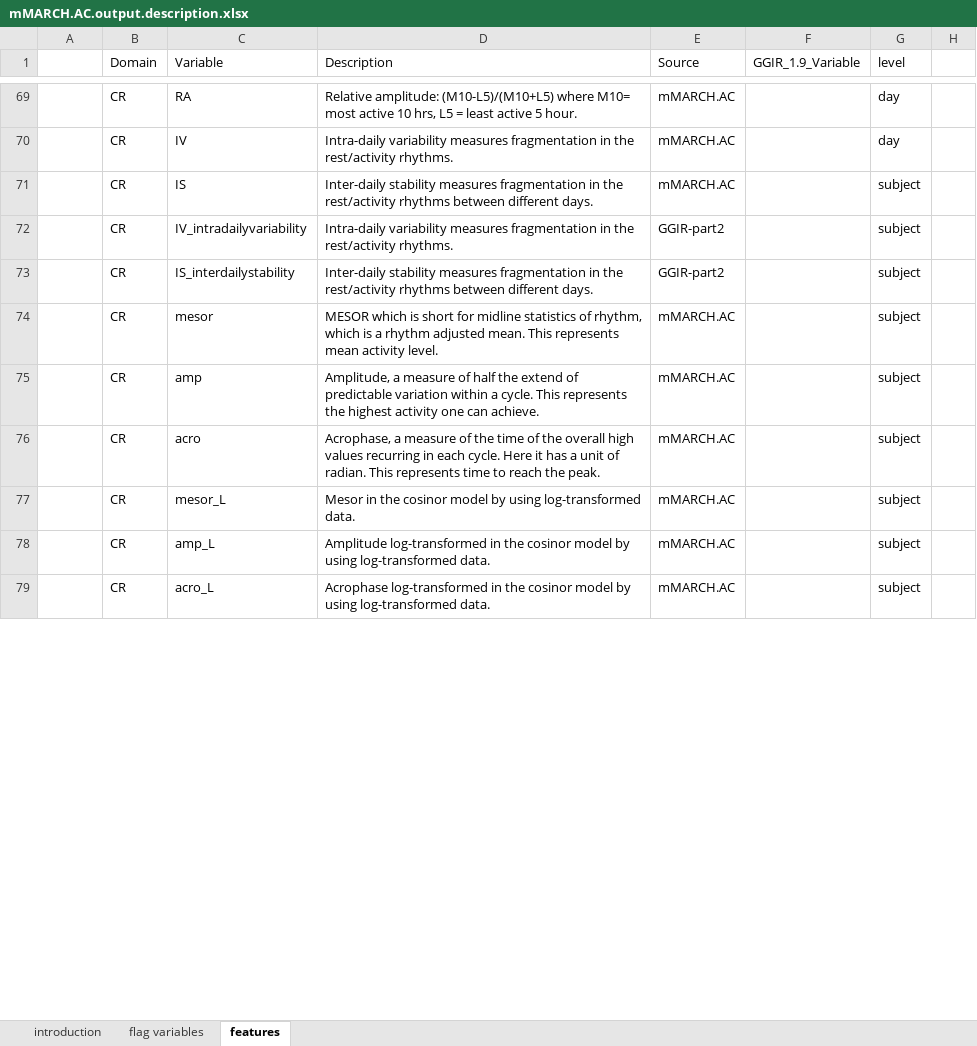
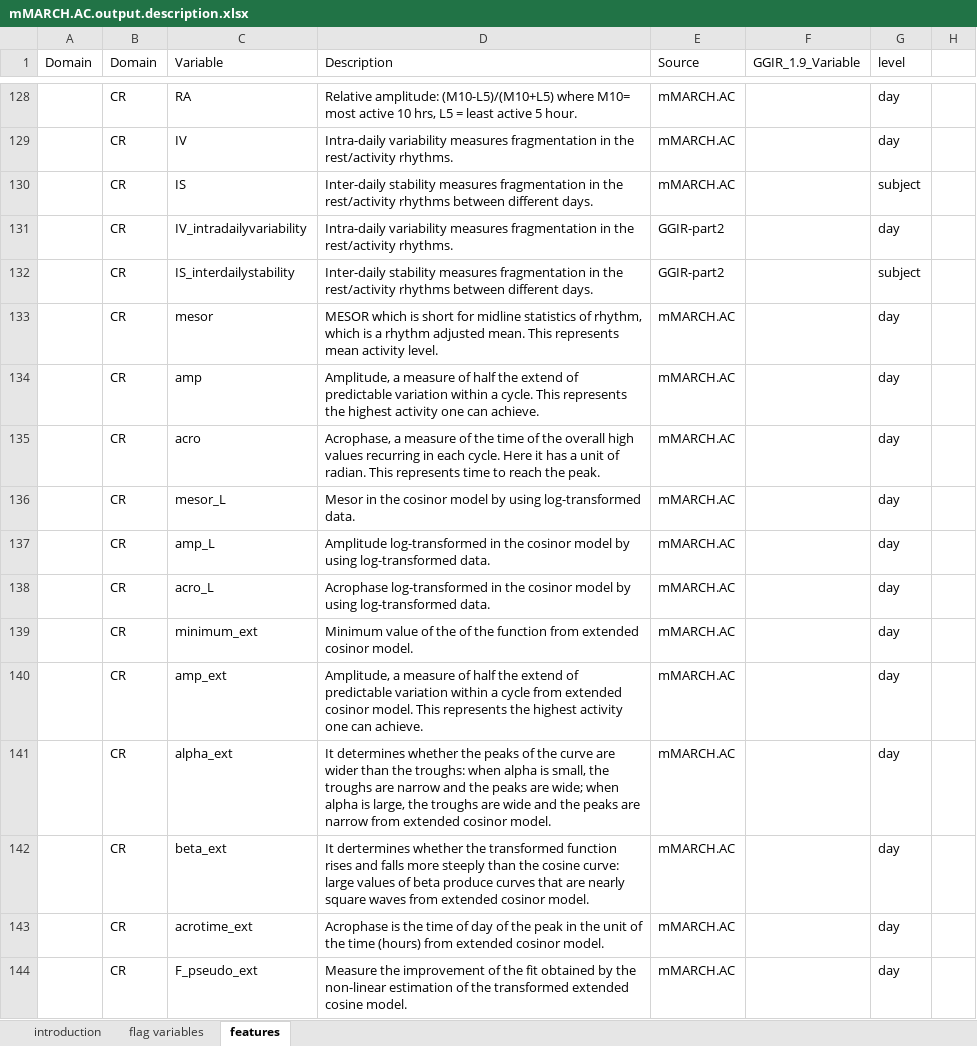
Before and after one commit to WeiGuoNIMH/mMARCH.AC, an Excel workbook: inst/doc/mMARCH.AC.output.description.xlsx, sheet features, drawn as a sheet; only a part is shown, gaps mark what is left out; values as stored, in another font and other column widths than the file's, no cell formats; addresses are those after the commit; the diff covers the shown part only; the diff names each change by its address in the sheet, - before the commit and + after, or states it on an @@ line.

```diff
--- a/inst/doc/mMARCH.AC.output.description.xlsx (sheet features)
+++ b/inst/doc/mMARCH.AC.output.description.xlsx (sheet features)
-A1: (empty)
+A1: Domain
-G131 (level): subject
+G131 (level): day
-G133:G138 (level): subject
+G133:G138 (level): day
+row 139:  | CR | minimum_ext | Minimum value of the of the function from extended cosinor model. | mMARCH.AC |  | day
+row 140:  | CR | amp_ext | Amplitude, a measure of half the extend of predictable variation within a cycle from extended cosinor model. This represents the highest activity one can achieve. | mMARCH.AC |  | day
+row 141:  | CR | alpha_ext | It determines whether the peaks of the curve are wider than the troughs: when alpha is small, the troughs are narrow and the peaks are wide; when alpha is large, the troughs are wide and the peaks are narrow from extended cosinor model. | mMARCH.AC |  | day
+row 142:  | CR | beta_ext | It dertermines whether the transformed function rises and falls more steeply than the cosine curve: large values of beta produce curves that are nearly square waves from extended cosinor model. | mMARCH.AC |  | day
+row 143:  | CR | acrotime_ext | Acrophase is the time of day of the peak in the unit of the time (hours) from extended cosinor model. | mMARCH.AC |  | day
+row 144:  | CR | F_pseudo_ext | Measure the improvement of the fit obtained by the non-linear estimation of the transformed extended cosine model. | mMARCH.AC |  | day
```
Also changed, not shown: 105 added rows and 26 edited cells elsewhere in this sheet, sheet introduction, cell formats, inst/doc/features.dictionary.xlsx, inst/template/features.dictionary.xlsx, 55 other files.
